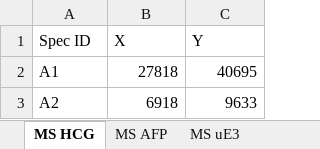
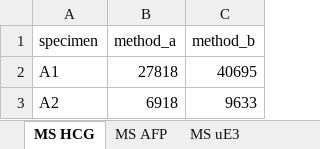
Before and after one commit to pcmathias/AACC-Introduction-to-R, an Excel workbook: data/Method_Validation.data.xlsx, sheet MS HCG, drawn as a sheet; only a part is shown; values as stored, in another font and other column widths than the file's, no borders; removed rows and columns are numbered as before the commit, all else as after; the diff names each change by its address in the sheet, - before the commit and + after, or states it on an @@ line.

```diff
--- a/data/Method_Validation.data.xlsx (sheet MS HCG)
+++ b/data/Method_Validation.data.xlsx (sheet MS HCG)
-row 1: Spec ID | X | Y
+row 1: specimen | method_a | method_b
```
Also changed, not shown: sheet MS uE3, sheet MS AFP, 1 other file.
